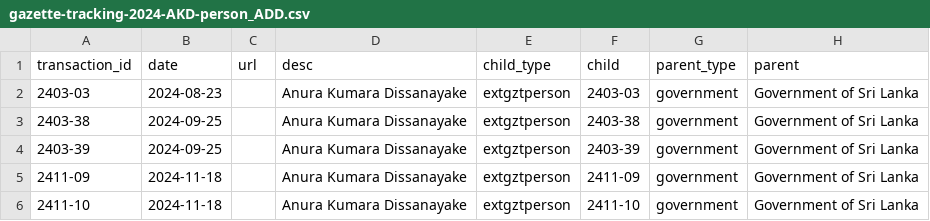
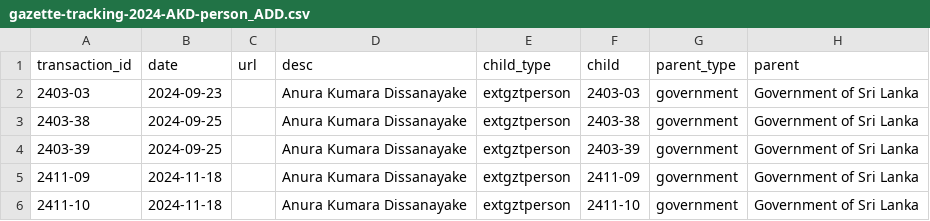
Before and after one commit to LDFLK/opengov_nexoan, a CSV file: data/documents/akd/person/gazette-tracking-2024-AKD-person_ADD.csv, drawn as a sheet.

```diff
--- a/data/documents/akd/person/gazette-tracking-2024-AKD-person_ADD.csv
+++ b/data/documents/akd/person/gazette-tracking-2024-AKD-person_ADD.csv
@@ -1,3 +1,3 @@
 transaction_id,date,url,desc,child_type,child,parent_type,parent
-2403-03,2024-08-23,,Anura Kumara Dissanayake,extgztperson,2403-03,government,Government of Sri Lanka
+2403-03,2024-09-23,,Anura Kumara Dissanayake,extgztperson,2403-03,government,Government of Sri Lanka
 2403-38,2024-09-25,,Anura Kumara Dissanayake,extgztperson,2403-38,government,Government of Sri Lanka
```
Also changed, not shown: data/orgchart/akd/2024-09-23/2403-03_TERMINATE.csv, data/orgchart/akd/2024-09-27/2403_53_ADD.csv, 13 other files.
